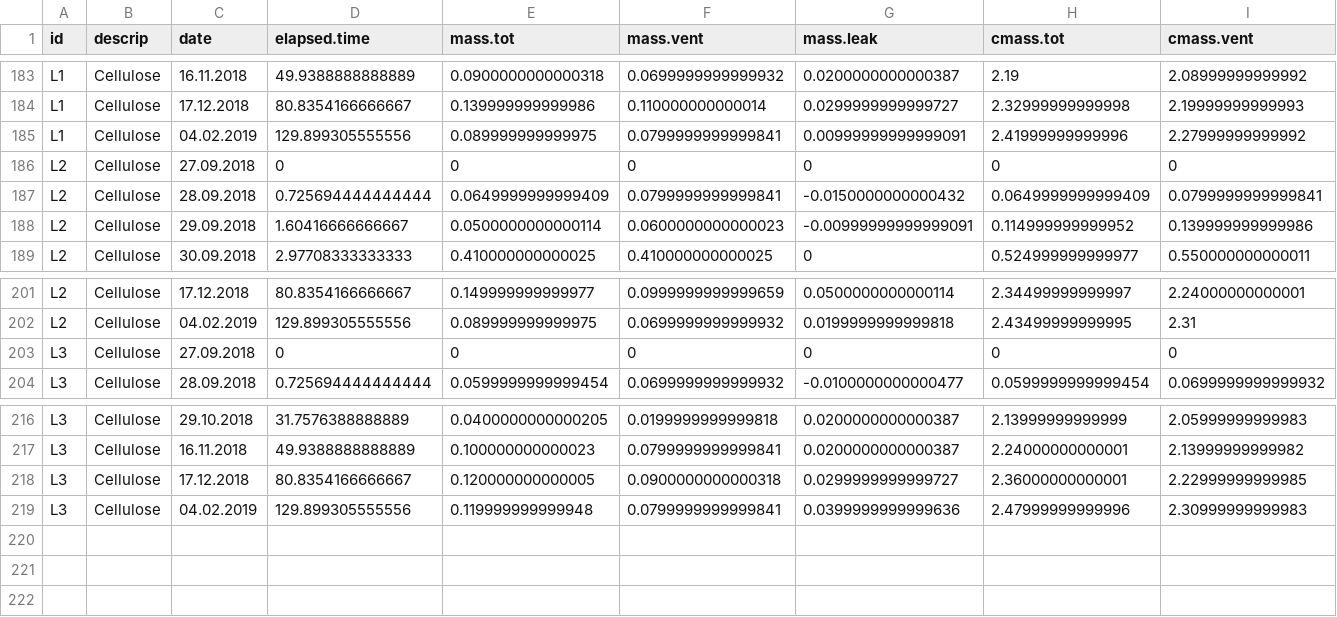
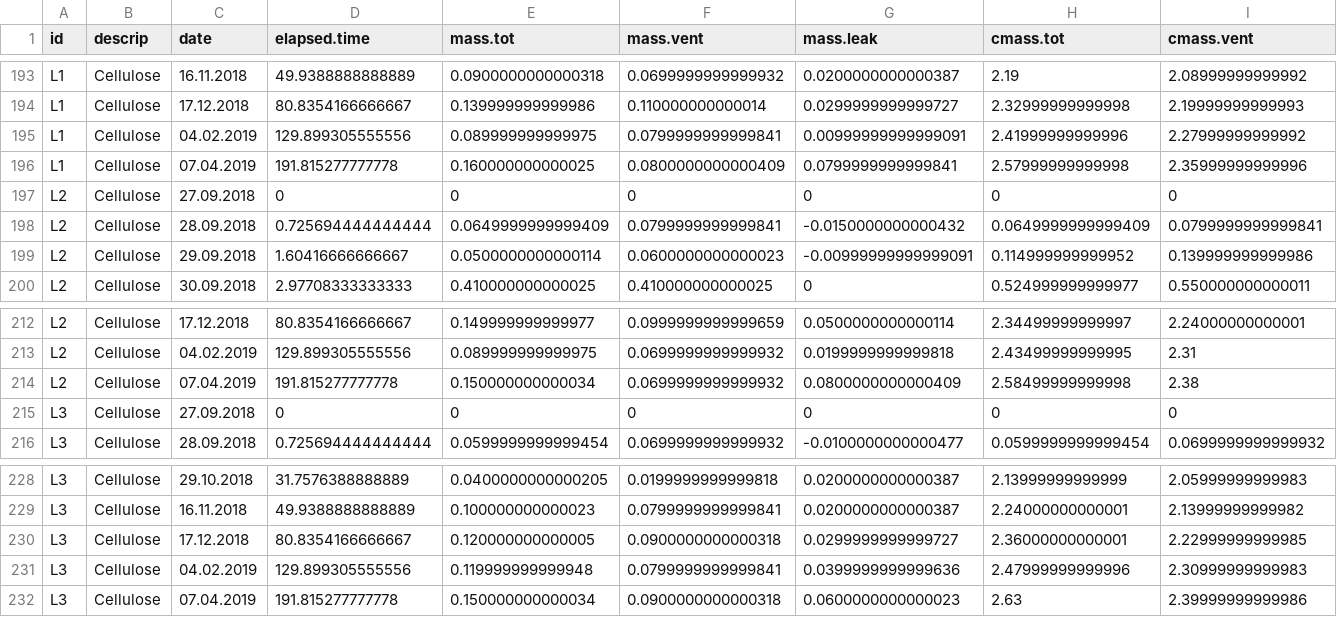
Before and after one commit to sashahafner/GD-BMP_paper_2019, a CSV file: experiments/IISBMP2/output/leaks.csv, drawn as a sheet; only a part is shown, gaps mark what is left out; rows hold the shown columns only; the diff covers the shown part only; the diff names each change by its address in the sheet, - before the commit and + after, or states it on an @@ line.

```diff
--- a/experiments/IISBMP2/output/leaks.csv
+++ b/experiments/IISBMP2/output/leaks.csv
+row 196: L1 | Cellulose | 07.04.2019 | 191.815277777778 | 0.160000000000025 | 0.0800000000000409 | 0.0799999999999841 | 2.57999999999998 | 2.35999999999996
+row 214: L2 | Cellulose | 07.04.2019 | 191.815277777778 | 0.150000000000034 | 0.0699999999999932 | 0.0800000000000409 | 2.58499999999998 | 2.38
+row 232: L3 | Cellulose | 07.04.2019 | 191.815277777778 | 0.150000000000034 | 0.0900000000000318 | 0.0600000000000023 | 2.63 | 2.39999999999986
```
Also changed, not shown: 10 added rows elsewhere in this file, experiments/IISBMP1/output/water.csv, experiments/IISBMP2/output/biogas.csv, 12 other files.
